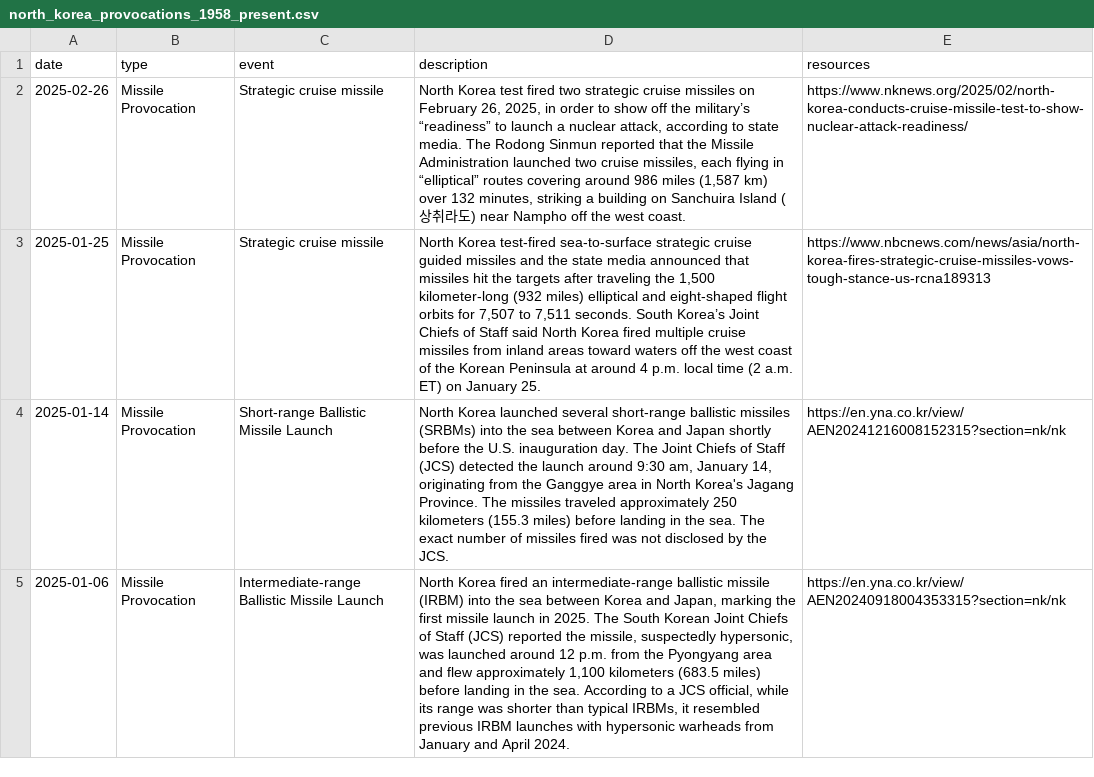
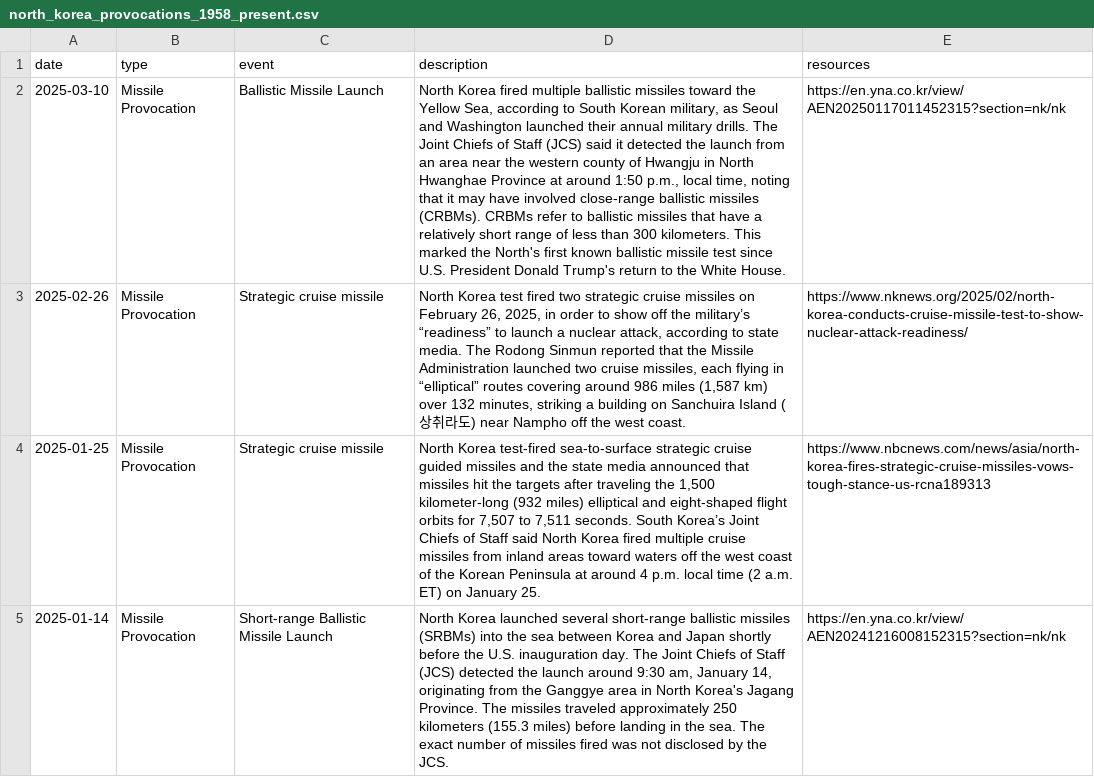
Before and after one commit to stiles/north-korea-provocations, a CSV file: data/raw/north_korea_provocations_1958_present.csv, drawn as a sheet; only a part is shown; the shorter side is filled out with more unchanged rows; the diff names each change by its address in the sheet, - before the commit and + after, or states it on an @@ line.

```diff
--- a/data/raw/north_korea_provocations_1958_present.csv
+++ b/data/raw/north_korea_provocations_1958_present.csv
+row 2: 2025-03-10 | Missile Provocation | Ballistic Missile Launch | North Korea fired multiple ballistic missiles toward the Yellow Sea, according to South Korean military, as Seoul and Washington launched their annual military drills. The Joint Chiefs of Staff (JCS) said it detected the launch from an area near the western county of Hwangju in North Hwanghae Province at around 1:50 p.m., local time, noting that it may have involved close-range ballistic missiles (CRBMs). CRBMs refer to ballistic missiles that have a relatively short range of less than 300 kilometers. This marked the North's first known ballistic missile test since U.S. President Donald Trump's return to the White House. | https://en.yna.co.kr/view/AEN20250117011452315?section=nk/nk
```
Also changed, not shown: data/processed/north_korea_provocations_1958_present.csv, 2 other files.
